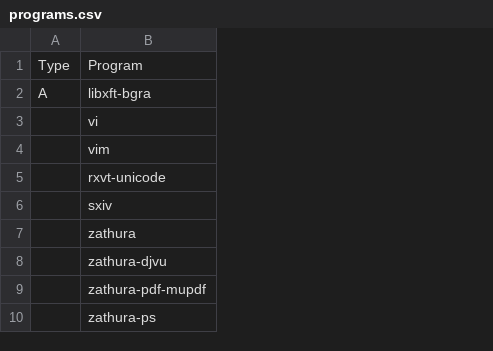
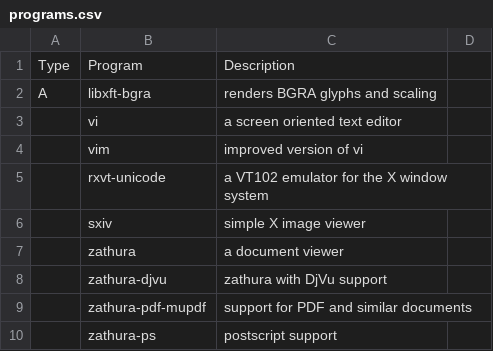
Before and after one commit to x1nigo/ix, a CSV file: programs.csv, drawn as a sheet; only a part is shown; the diff names each change by its address in the sheet, - before the commit and + after, or states it on an @@ line.

Commit message:
Update programs.csv

```diff
--- a/programs.csv
+++ b/programs.csv
+column C, rows 1-10: Description | renders BGRA glyphs and scaling | a screen oriented text editor | improved version of vi | a VT102 emulator for the X window system | simple X image viewer | a document viewer | zathura with DjVu support | support for PDF and similar documents | postscript support
+column D, empty
```
